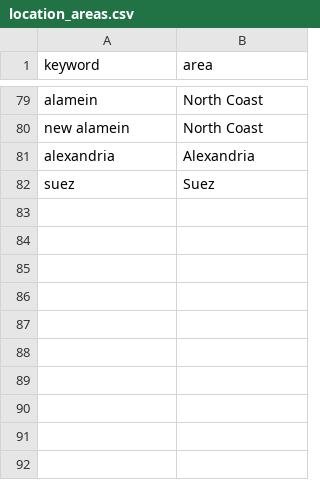
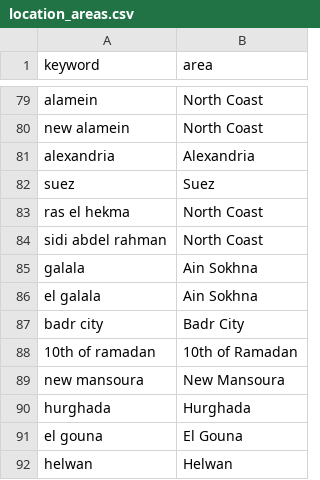
Before and after one commit to GigiMW/egypt-realestate-pipeline, a CSV file: egypt-realestate-pipeline/dbt_project/seeds/location_areas.csv, drawn as a sheet; only a part is shown, gaps mark what is left out.

Commit message:
Read listings from results-page structured data
Dubizzle rate-limits individual ad pages (503 with Retry-After: 3600), but
every results page embeds a schema.org ItemList (JSON-LD) with the title,
price, size, rooms, compound and locality of each ad.

- Scraper parses that ItemList: 3 requests per run (~140 ads) instead of
  one request per ad, and cleaner data (numeric price/size, real locality)
- Location is now 'compound, locality' from Dubizzle's own address fields
- Normalise /en/ad/ vs /ad/ URLs so the same ad matches across snapshots
- Area mapping: longest keyword across title + location, location wins ties
- More locality keywords in the location_areas seed
- Offline pytest suite with a trimmed real results page; run in CI
- Ignore saved debug pages; README explains how the scraper works

```diff
--- a/egypt-realestate-pipeline/dbt_project/seeds/location_areas.csv
+++ b/egypt-realestate-pipeline/dbt_project/seeds/location_areas.csv
@@ -82 +82,11 @@ alexandria,Alexandria
 suez,Suez
+ras el hekma,North Coast
+sidi abdel rahman,North Coast
+galala,Ain Sokhna
+el galala,Ain Sokhna
+badr city,Badr City
+10th of ramadan,10th of Ramadan
+new mansoura,New Mansoura
+hurghada,Hurghada
+el gouna,El Gouna
+helwan,Helwan
```
Also changed, not shown: 8 other files.
